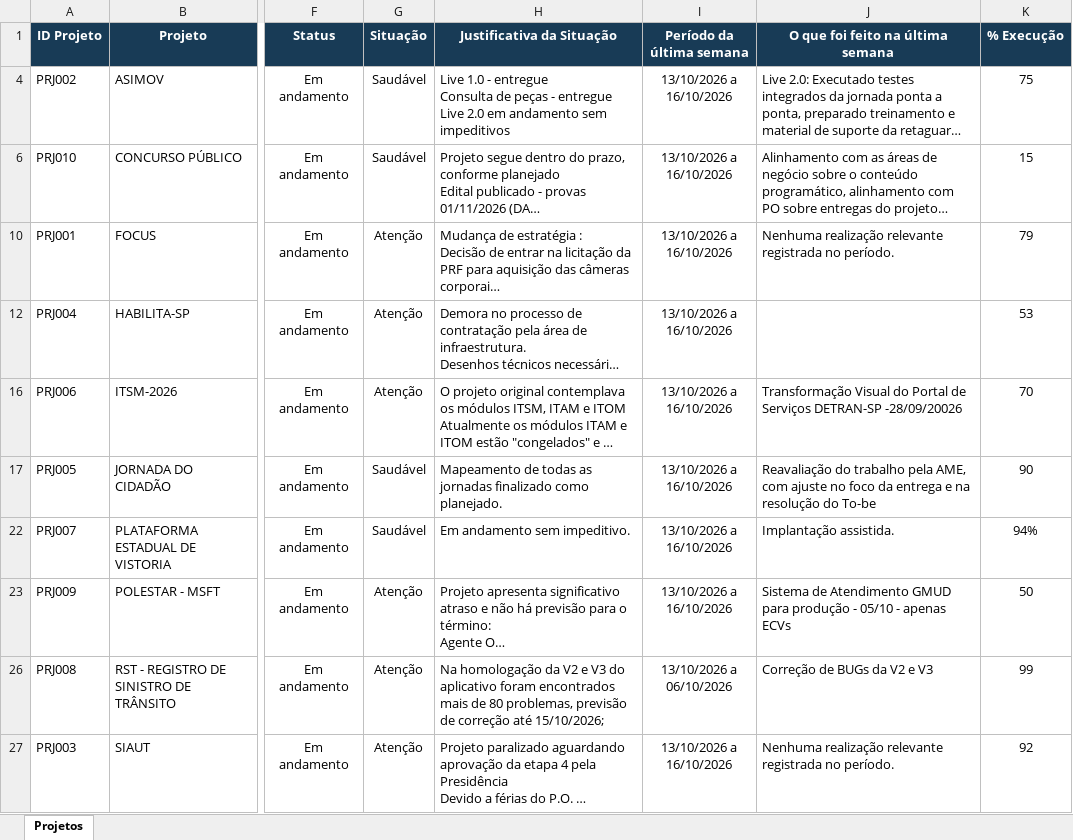
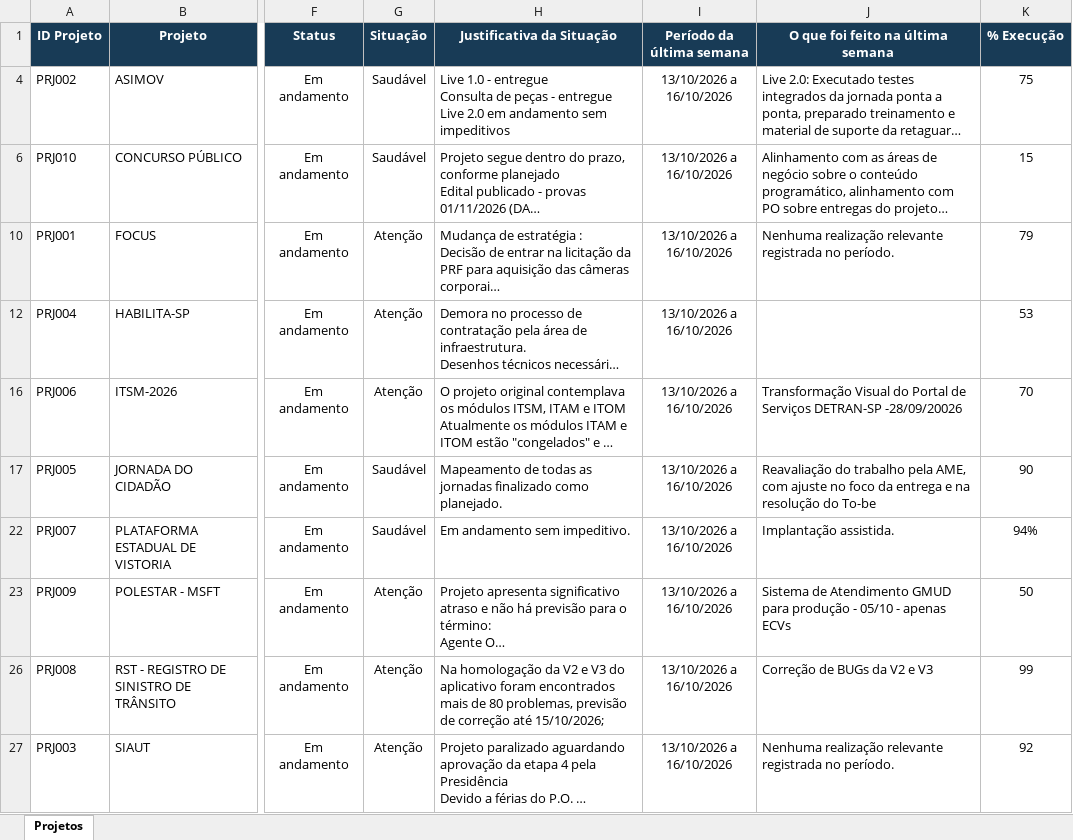
Before and after one commit to Aegeape/Painel-de-Projetos-Estrategicos, an Excel workbook: Painel-de-Projetos.xlsx, sheet Projetos, drawn as a sheet; only a part is shown, gaps mark what is left out; long unchanged cells end in …; values as stored, in another font and other column widths than the file's, no borders; the diff names each change by its address in the sheet, - before the commit and + after, or states it on an @@ line.

Commit message:
Add files via upload

```diff
--- a/Painel-de-Projetos.xlsx (sheet Projetos)
+++ b/Painel-de-Projetos.xlsx (sheet Projetos)
-I26 (Período da última semana): 13/10/2026 a 06/10/2026
+I26 (Período da última semana): 13/10/2026 a 16/10/2026
```
